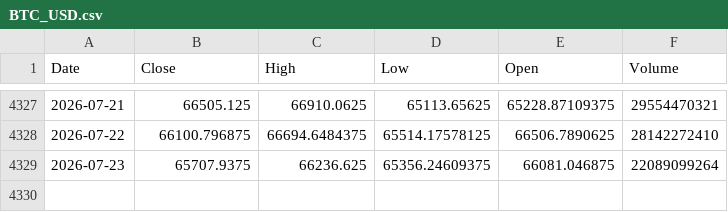
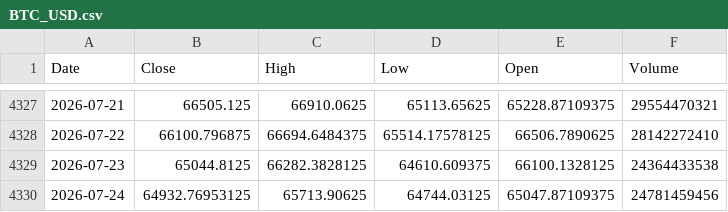
Before and after one commit to kittycapital/btc-mayer, a CSV file: data/BTC_USD.csv, drawn as a sheet; only a part is shown, gaps mark what is left out.

```diff
--- a/data/BTC_USD.csv
+++ b/data/BTC_USD.csv
@@ -4328,2 +4328,3 @@ Date,Close,High,Low,Open,Volume
 2026-07-22,66100.796875,66694.6484375,65514.17578125,66506.7890625,28142272410
-2026-07-23,65707.9375,66236.625,65356.24609375,66081.046875,22089099264
+2026-07-23,65044.8125,66282.3828125,64610.609375,66100.1328125,24364433538
+2026-07-24,64932.76953125,65713.90625,64744.03125,65047.87109375,24781459456
```
Also changed, not shown: 1 other file.
